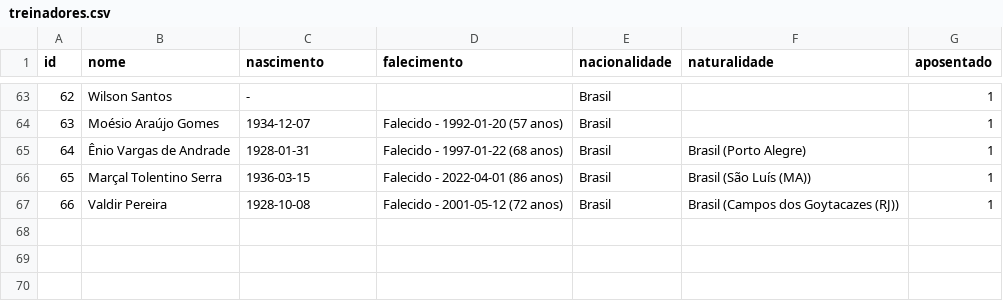
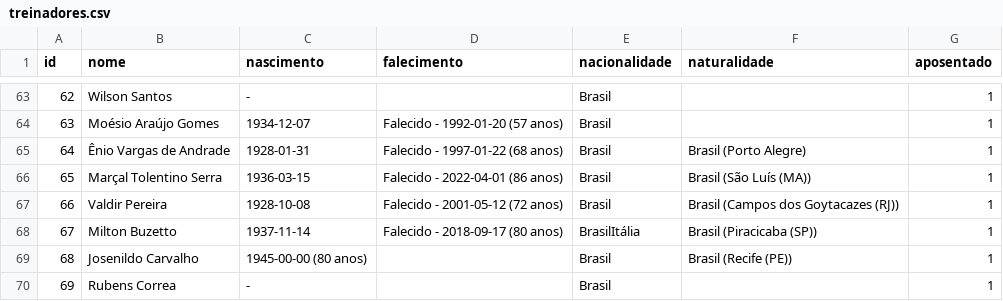
Before and after one commit to shinzatokazuya/kamusari, a CSV file: novo_bd1971_robusto/output_csvs/treinadores.csv, drawn as a sheet; only a part is shown, gaps mark what is left out.

```diff
--- a/novo_bd1971_robusto/output_csvs/treinadores.csv
+++ b/novo_bd1971_robusto/output_csvs/treinadores.csv
@@ -67 +67,4 @@ id,nome,nascimento,falecimento,nacionalidade,naturalidade,aposentado
 66,Valdir Pereira,1928-10-08,Falecido - 2001-05-12 (72 anos),Brasil,Brasil (Campos dos Goytacazes (RJ)),1
+67,Milton Buzetto,1937-11-14,Falecido - 2018-09-17 (80 anos),BrasilItália,Brasil (Piracicaba (SP)),1
+68,Josenildo Carvalho,1945-00-00 (80 anos),,Brasil,Brasil (Recife (PE)),1
+69,Rubens Correa,-,,Brasil,,1
```
Also changed, not shown: novo_bd1971_robusto/output_csvs/arbitros_em_partida.csv, novo_bd1971_robusto/output_csvs/jogadores.csv, 6 other files.
